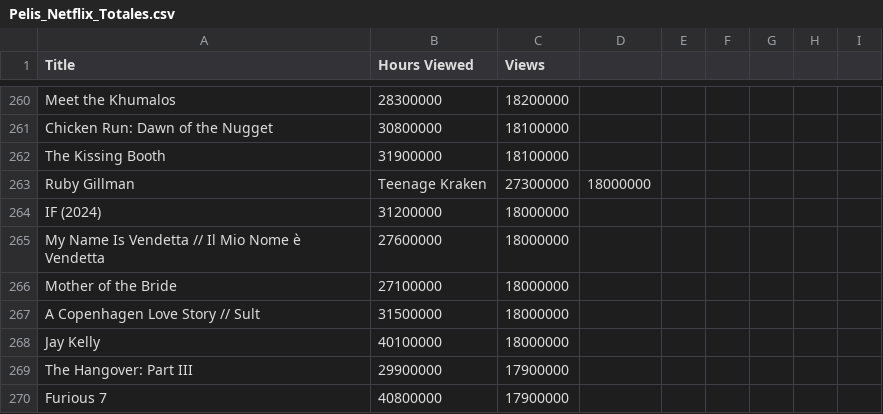
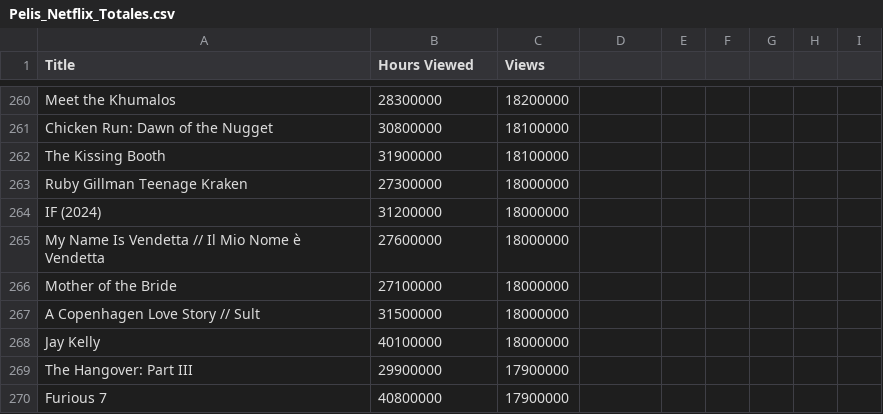
Before and after one commit to Moneyprinternepo/FIDELIZADOS-FGV, a CSV file: Pelis_Netflix_Totales.csv, drawn as a sheet; only a part is shown, gaps mark what is left out; removed rows and columns are numbered as before the commit, all else as after; the diff names each change by its address in the sheet, - before the commit and + after, or states it on an @@ line.

Commit message:
Update Pelis_Netflix_Totales.csv

```diff
--- a/Pelis_Netflix_Totales.csv
+++ b/Pelis_Netflix_Totales.csv
-row 263: Ruby Gillman | Teenage Kraken | 27300000 | 18000000
+row 263: Ruby Gillman Teenage Kraken | 27300000 | 18000000
```
